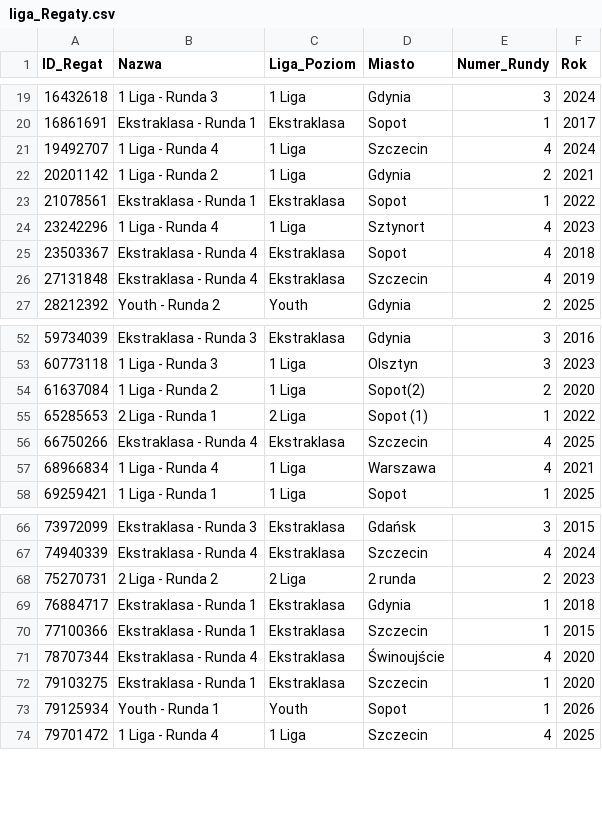
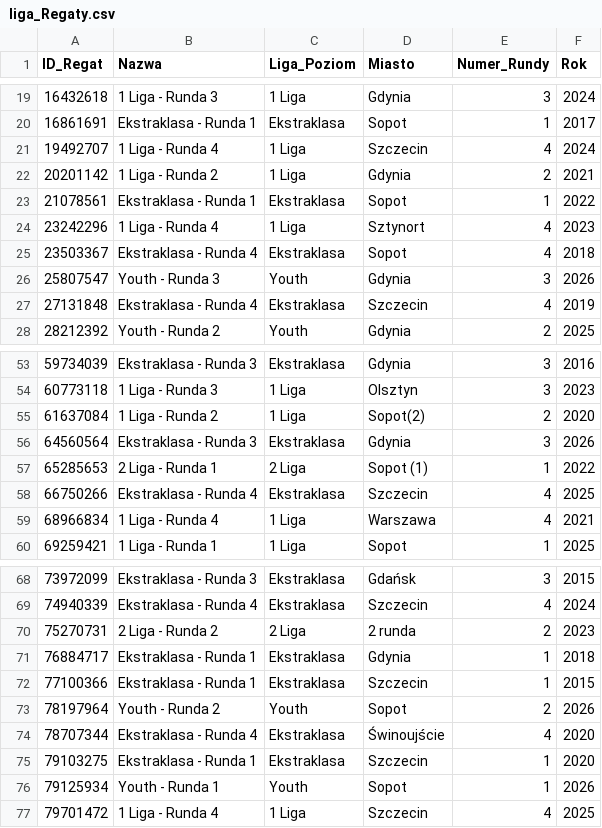
Before and after one commit to Ekmoot13/ServerPLZ, a CSV file: db/import/liga_Regaty.csv, drawn as a sheet; only a part is shown, gaps mark what is left out; the diff names each change by its address in the sheet, - before the commit and + after, or states it on an @@ line.

```diff
--- a/db/import/liga_Regaty.csv
+++ b/db/import/liga_Regaty.csv
+row 26: 25807547 | Youth - Runda 3 | Youth | Gdynia | 3 | 2026
+row 56: 64560564 | Ekstraklasa - Runda 3 | Ekstraklasa | Gdynia | 3 | 2026
+row 73: 78197964 | Youth - Runda 2 | Youth | Sopot | 2 | 2026
```
Also changed, not shown: db/import/liga_WynikRegatManual.csv, db/import/liga_Wyscigi.csv, 3 other files.
